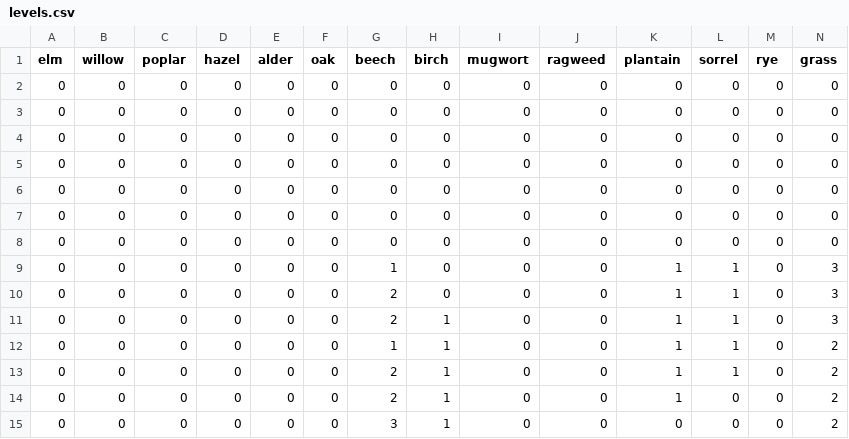
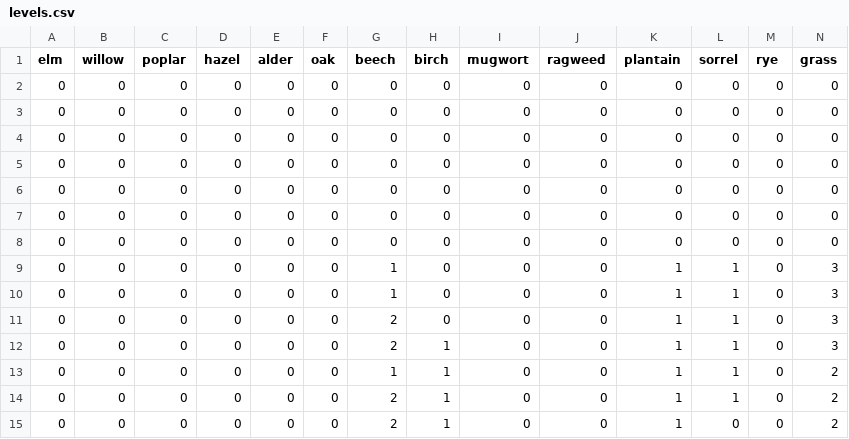
Before and after one commit to oem/Hamburg.jl, a CSV file: src/pollen/levels.csv, drawn as a sheet; only a part is shown; the shorter side is filled out with more unchanged rows; rows hold the shown columns only; the diff names each change by its address in the sheet, - before the commit and + after, or states it on an @@ line.

```diff
--- a/src/pollen/levels.csv
+++ b/src/pollen/levels.csv
+row 9: 0 | 0 | 0 | 0 | 0 | 0 | 1 | 0 | 0 | 0 | 1 | 1 | 0 | 3
```
Also changed, not shown: 1 other file.
